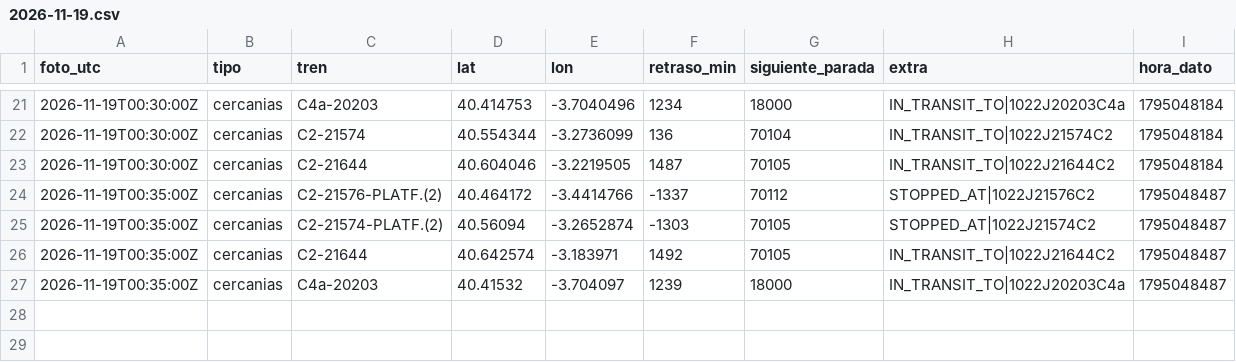
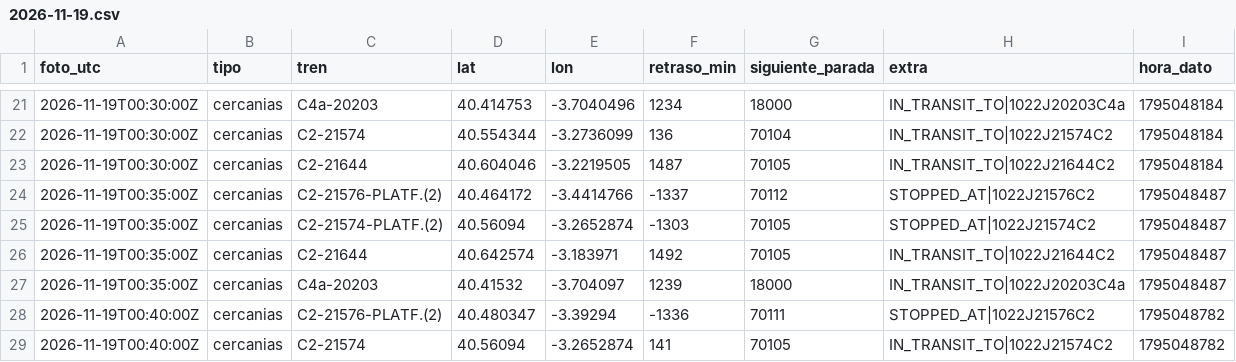
Before and after one commit to carlosgalan01/puntualmente, a CSV file: datos/2026-11-19.csv, drawn as a sheet; only a part is shown, gaps mark what is left out.

Commit message:
datos 2026-11-19T00:40

```diff
--- a/datos/2026-11-19.csv
+++ b/datos/2026-11-19.csv
@@ -27 +27,3 @@ foto_utc,tipo,tren,lat,lon,retraso_min,siguiente_parada,extra,hora_dato
 2026-11-19T00:35:00Z,cercanias,C4a-20203,40.41532,-3.704097,1239,18000,IN_TRANSIT_TO|1022J20203C4a,1795048487
+2026-11-19T00:40:00Z,cercanias,C2-21576-PLATF.(2),40.480347,-3.39294,-1336,70111,STOPPED_AT|1022J21576C2,1795048782
+2026-11-19T00:40:00Z,cercanias,C2-21574,40.56094,-3.2652874,141,70105,IN_TRANSIT_TO|1022J21574C2,1795048782
```
Also changed, not shown: 1 other file.
